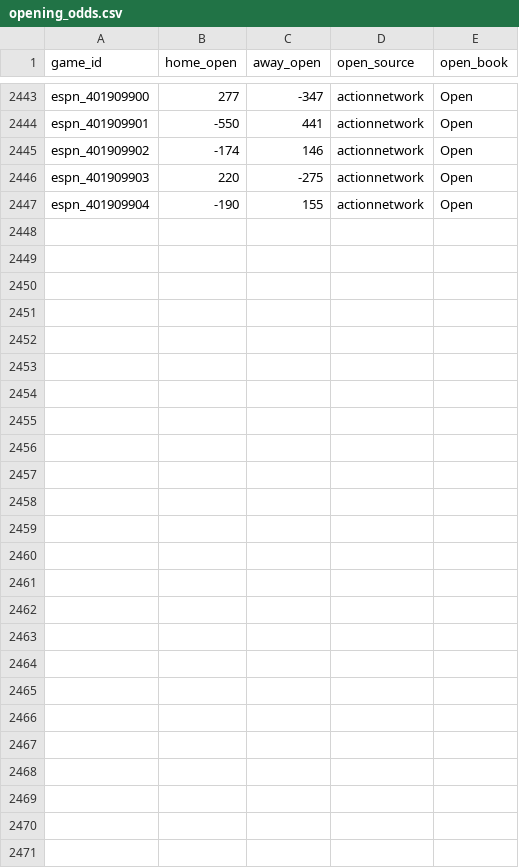
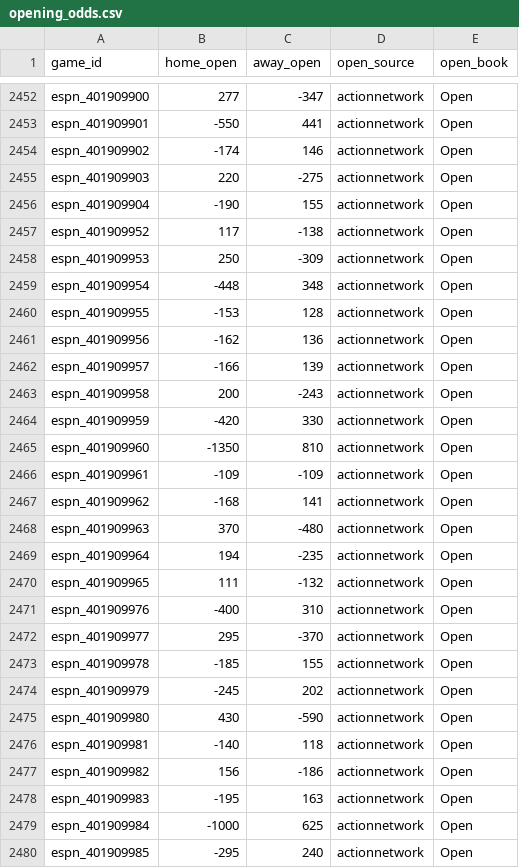
Before and after one commit to rabin0208/nba_moneyline, a CSV file: data/opening_odds.csv, drawn as a sheet; only a part is shown, gaps mark what is left out; the diff covers the shown part only.

```diff
--- a/data/opening_odds.csv
+++ b/data/opening_odds.csv
@@ -2447 +2456,25 @@ espn_401909903,220,-275,actionnetwork,Open
 espn_401909904,-190,155,actionnetwork,Open
+espn_401909952,117,-138,actionnetwork,Open
+espn_401909953,250,-309,actionnetwork,Open
+espn_401909954,-448,348,actionnetwork,Open
+espn_401909955,-153,128,actionnetwork,Open
+espn_401909956,-162,136,actionnetwork,Open
+espn_401909957,-166,139,actionnetwork,Open
+espn_401909958,200,-243,actionnetwork,Open
+espn_401909959,-420,330,actionnetwork,Open
+espn_401909960,-1350,810,actionnetwork,Open
+espn_401909961,-109,-109,actionnetwork,Open
+espn_401909962,-168,141,actionnetwork,Open
+espn_401909963,370,-480,actionnetwork,Open
+espn_401909964,194,-235,actionnetwork,Open
+espn_401909965,111,-132,actionnetwork,Open
+espn_401909976,-400,310,actionnetwork,Open
+espn_401909977,295,-370,actionnetwork,Open
+espn_401909978,-185,155,actionnetwork,Open
+espn_401909979,-245,202,actionnetwork,Open
+espn_401909980,430,-590,actionnetwork,Open
+espn_401909981,-140,118,actionnetwork,Open
+espn_401909982,156,-186,actionnetwork,Open
+espn_401909983,-195,163,actionnetwork,Open
+espn_401909984,-1000,625,actionnetwork,Open
+espn_401909985,-295,240,actionnetwork,Open
```
Also changed, not shown: 9 added rows elsewhere in this file, data/an_closing_odds.csv, 2 other files.
